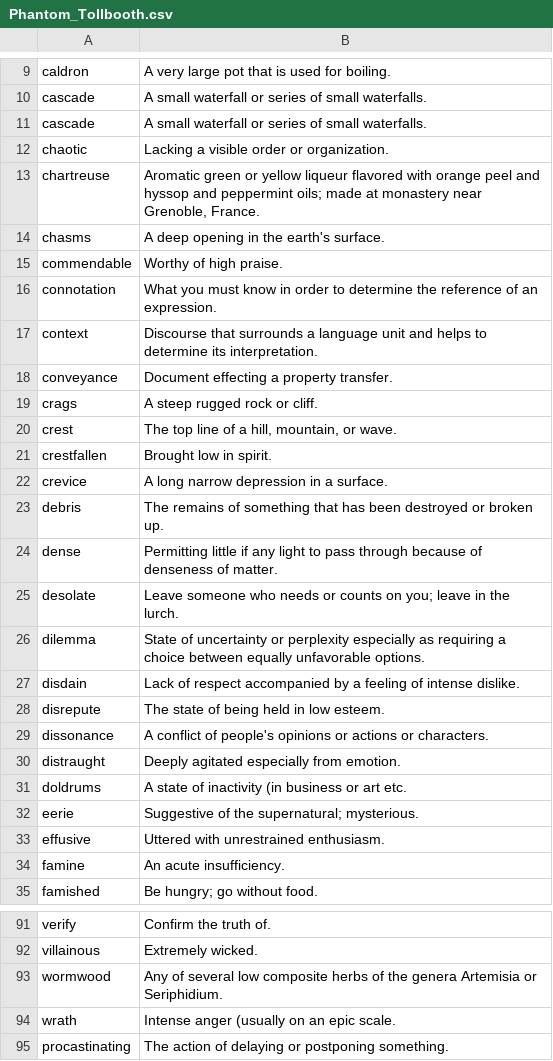
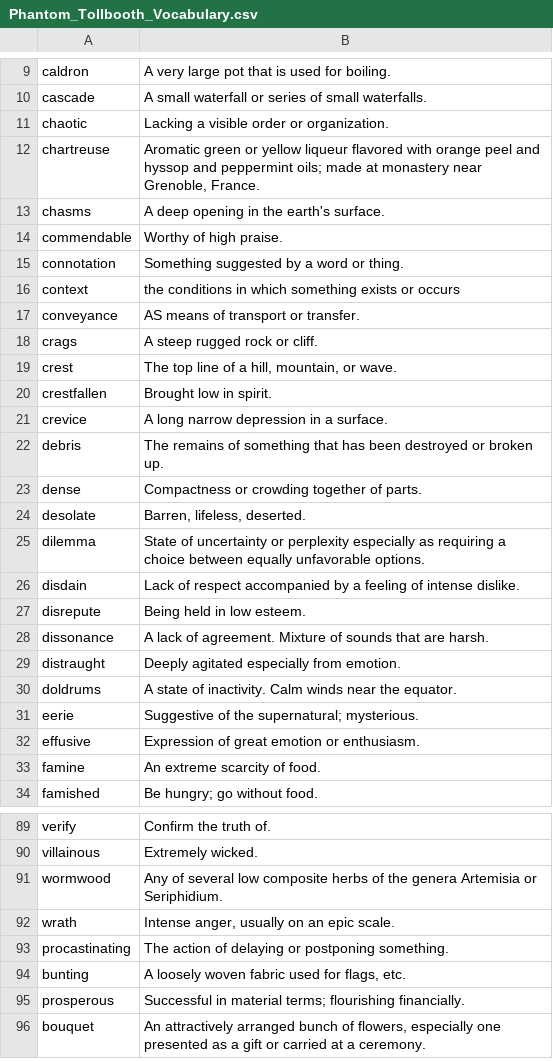
Before and after one commit to timtiptoes/puzzle_app, a CSV file: static/Phantom_Tollbooth_Vocabulary.csv (was static/Phantom_Tollbooth.csv), drawn as a sheet; only a part is shown, gaps mark what is left out; the shorter side is filled out with more unchanged rows; the diff covers the shown part only.

```diff
--- a/static/Phantom_Tollbooth.csv
+++ b/static/Phantom_Tollbooth_Vocabulary.csv
@@ -10,3 +10,2 @@
 "cascade","A small waterfall or series of small waterfalls."
-"cascade","A small waterfall or series of small waterfalls."
 "chaotic","Lacking a visible order or organization."
@@ -15,5 +14,5 @@
 "commendable","Worthy of high praise."
-"connotation","What you must know in order to determine the reference of an expression."
-"context","Discourse that surrounds a language unit and helps to determine its interpretation."
-"conveyance","Document effecting a property transfer."
+"connotation","Something suggested by a word or thing."
+"context","the conditions in which something exists or occurs"
+"conveyance","AS means of transport or transfer."
 "crags","A steep rugged rock or cliff."
@@ -23,13 +22,13 @@
 "debris","The remains of something that has been destroyed or broken up."
-"dense","Permitting little if any light to pass through because of denseness of matter."
-"desolate","Leave someone who needs or counts on you; leave in the lurch."
+"dense","Compactness or crowding together of parts."
+"desolate","Barren, lifeless, deserted."
 "dilemma","State of uncertainty or perplexity especially as requiring a choice between equally unfavorable options."
 "disdain","Lack of respect accompanied by a feeling of intense dislike."
-"disrepute","The state of being held in low esteem."
-"dissonance","A conflict of people's opinions or actions or characters."
+"disrepute","Being held in low esteem."
+"dissonance","A lack of agreement. Mixture of sounds that are harsh."
 "distraught","Deeply agitated especially from emotion."
-"doldrums","A state of inactivity (in business or art etc."
+"doldrums","A state of inactivity. Calm winds near the equator."
 "eerie","Suggestive of the supernatural; mysterious."
-"effusive","Uttered with unrestrained enthusiasm."
-"famine","An acute insufficiency."
+"effusive","Expression of great emotion or enthusiasm."
+"famine","An extreme scarcity of food."
 "famished","Be hungry; go without food."
@@ -93,3 +91,3 @@
 "wormwood","Any of several low composite herbs of the genera Artemisia or Seriphidium."
-"wrath","Intense anger (usually on an epic scale."
+"wrath","Intense anger, usually on an epic scale."
 "procastinating","The action of delaying or postponing something."
```
Also changed, not shown: 1 removed row and 15 edited cells elsewhere in this file, 2 other files.
